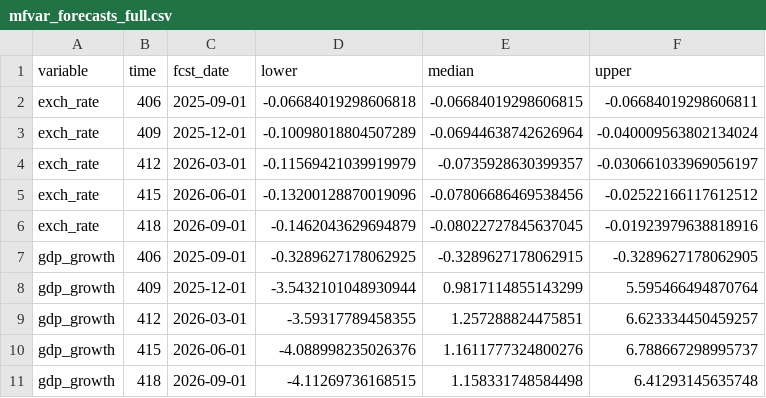
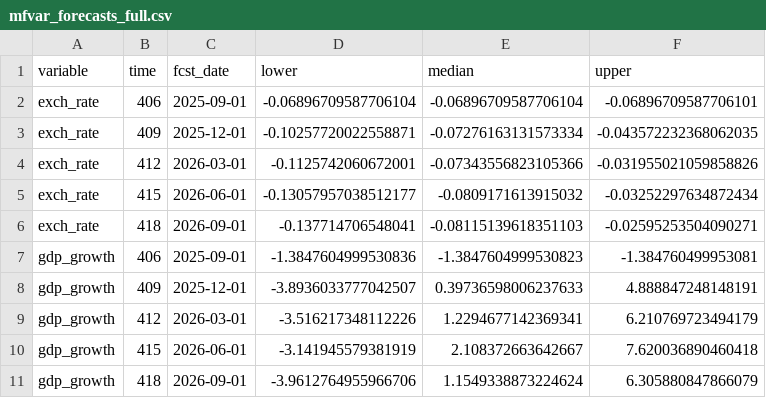
Before and after one commit to KOF-fbp/methods-for-macro-forecasting-2025, a CSV file: submission/output/mfvar_forecasts_full.csv, drawn as a sheet; only a part is shown; the diff covers the shown part only.

Commit message:
Update forecast evaluation and model outputs
- Revised RMSE and MAE values for exchange rate, GDP growth, and inflation models in forecast_evaluation.csv.
- Added RW-trend model results for exchange rate, GDP growth, and inflation.
- Updated binary output files for exchange rate, GDP growth, and inflation forecasts.
- Modified mfvar_forecasts_full.csv with new forecast values for exchange rate, GDP growth, and inflation.
- Adjusted mfvar_forecasts_targets.csv with updated median, lower, and upper bounds for forecasts.
- Updated mfvar_summary.txt to reflect changes in model performance metrics and added RW-trend model results.

```diff
--- a/submission/output/mfvar_forecasts_full.csv
+++ b/submission/output/mfvar_forecasts_full.csv
@@ -1,11 +1,11 @@
 variable,time,fcst_date,lower,median,upper
-exch_rate,406,2025-09-01,-0.06684019298606818,-0.06684019298606815,-0.06684019298606811
-exch_rate,409,2025-12-01,-0.10098018804507289,-0.06944638742626964,-0.040009563802134024
-exch_rate,412,2026-03-01,-0.11569421039919979,-0.0735928630399357,-0.030661033969056197
-exch_rate,415,2026-06-01,-0.13200128870019096,-0.07806686469538456,-0.02522166117612512
-exch_rate,418,2026-09-01,-0.1462043629694879,-0.08022727845637045,-0.01923979638818916
-gdp_growth,406,2025-09-01,-0.3289627178062925,-0.3289627178062915,-0.3289627178062905
-gdp_growth,409,2025-12-01,-3.5432101048930944,0.9817114855143299,5.595466494870764
-gdp_growth,412,2026-03-01,-3.59317789458355,1.257288824475851,6.623334450459257
-gdp_growth,415,2026-06-01,-4.088998235026376,1.1611777324800276,6.788667298995737
-gdp_growth,418,2026-09-01,-4.11269736168515,1.158331748584498,6.41293145635748
+exch_rate,406,2025-09-01,-0.06896709587706104,-0.06896709587706104,-0.06896709587706101
+exch_rate,409,2025-12-01,-0.10257720022558871,-0.07276163131573334,-0.043572232368062035
+exch_rate,412,2026-03-01,-0.1125742060672001,-0.07343556823105366,-0.031955021059858826
+exch_rate,415,2026-06-01,-0.13057957038512177,-0.0809171613915032,-0.03252297634872434
+exch_rate,418,2026-09-01,-0.137714706548041,-0.08115139618351103,-0.02595253504090271
+gdp_growth,406,2025-09-01,-1.3847604999530836,-1.3847604999530823,-1.384760499953081
+gdp_growth,409,2025-12-01,-3.8936033777042507,0.39736598006237633,4.888847248148191
+gdp_growth,412,2026-03-01,-3.516217348112226,1.2294677142369341,6.210769723494179
+gdp_growth,415,2026-06-01,-3.141945579381919,2.108372663642667,7.620036890460418
+gdp_growth,418,2026-09-01,-3.9612764955966706,1.1549338873224624,6.305880847866079
```
Also changed, not shown: 51 edited cells elsewhere in this file, submission/output/forecast_cross_validation.csv, submission/output/forecast_evaluation.csv, 14 other files.
